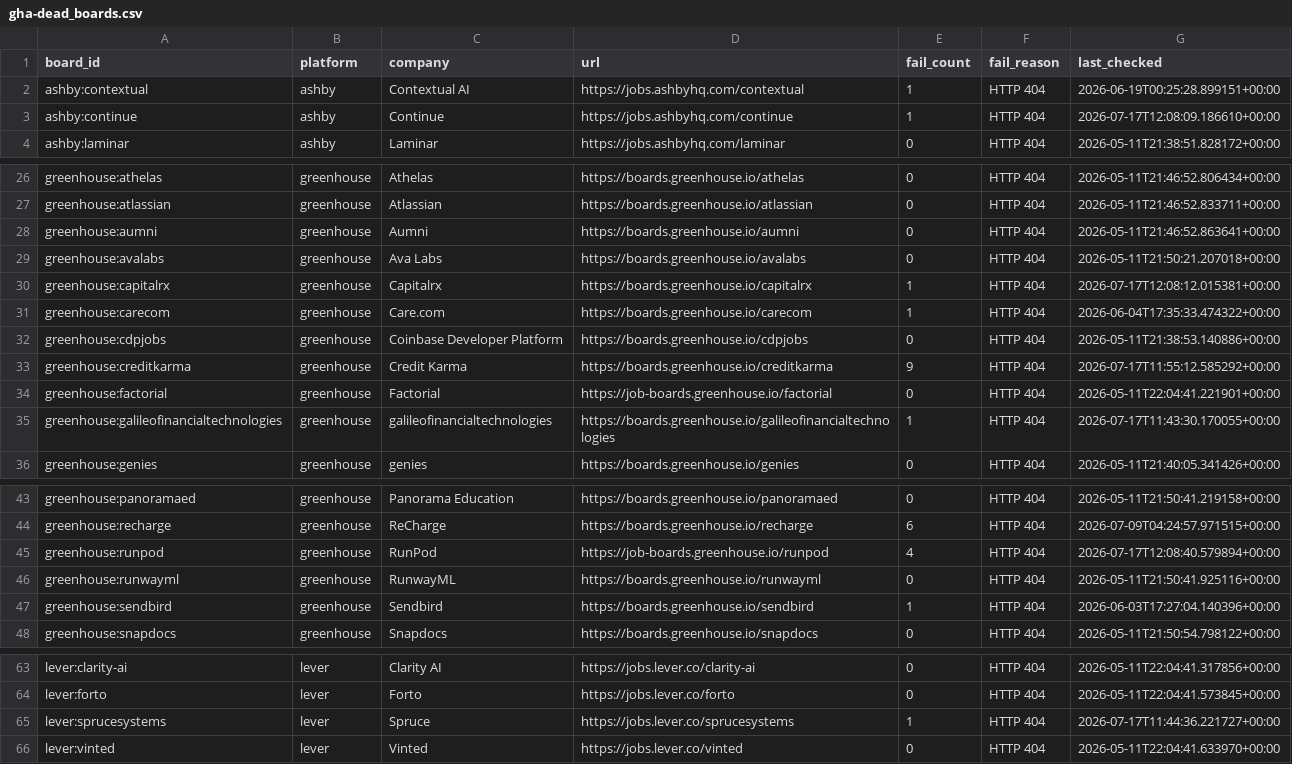
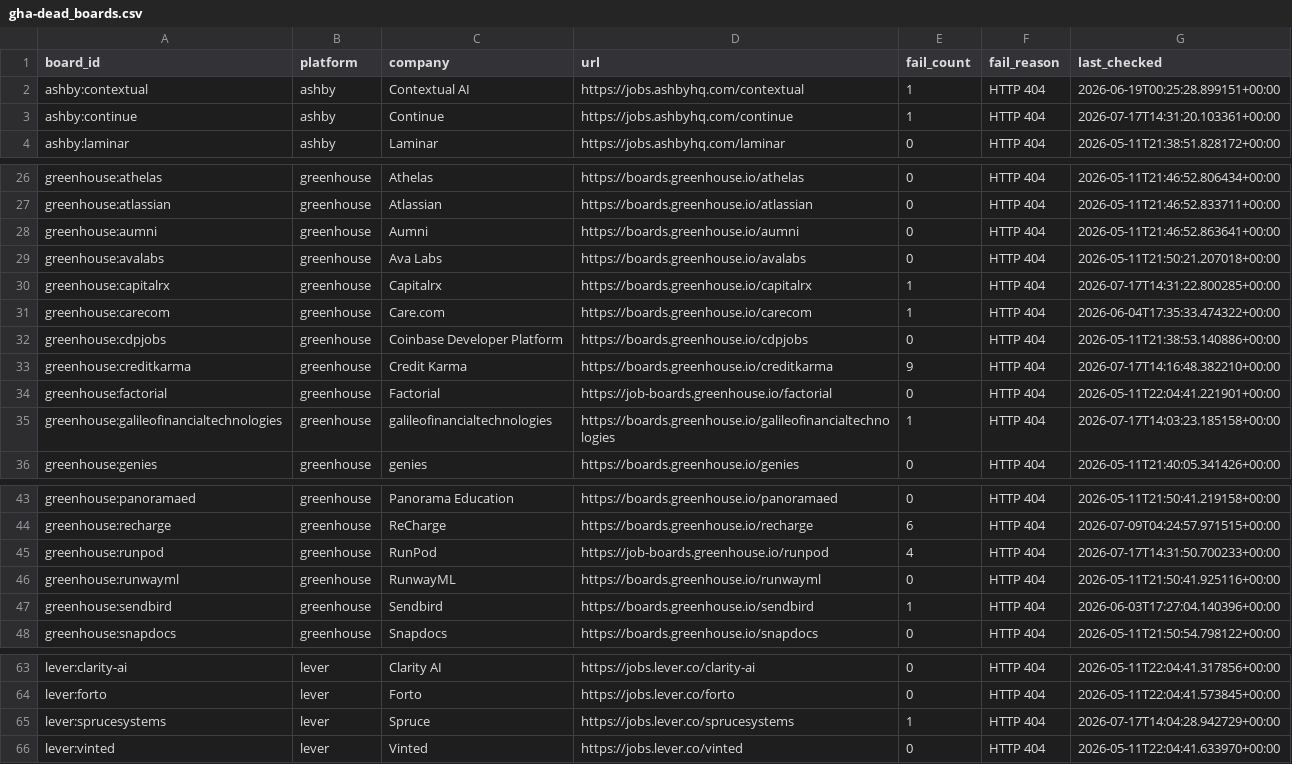
Before and after one commit to zmoham1/jboard_zm, a CSV file: state/gha-dead_boards.csv, drawn as a sheet; only a part is shown, gaps mark what is left out.

```diff
--- a/state/gha-dead_boards.csv
+++ b/state/gha-dead_boards.csv
@@ -2,3 +2,3 @@ board_id,platform,company,url,fail_count,fail_reason,last_checked
 ashby:contextual,ashby,Contextual AI,https://jobs.ashbyhq.com/contextual,1,HTTP 404,2026-06-19T00:25:28.899151+00:00
-ashby:continue,ashby,Continue,https://jobs.ashbyhq.com/continue,1,HTTP 404,2026-07-17T12:08:09.186610+00:00
+ashby:continue,ashby,Continue,https://jobs.ashbyhq.com/continue,1,HTTP 404,2026-07-17T14:31:20.103361+00:00
 ashby:laminar,ashby,Laminar,https://jobs.ashbyhq.com/laminar,0,HTTP 404,2026-05-11T21:38:51.828172+00:00
@@ -29,8 +29,8 @@ greenhouse:aumni,greenhouse,Aumni,https://boards.greenhouse.io/aumni,0,HTTP 404,
 greenhouse:avalabs,greenhouse,Ava Labs,https://boards.greenhouse.io/avalabs,0,HTTP 404,2026-05-11T21:50:21.207018+00:00
-greenhouse:capitalrx,greenhouse,Capitalrx,https://boards.greenhouse.io/capitalrx,1,HTTP 404,2026-07-17T12:08:12.015381+00:00
+greenhouse:capitalrx,greenhouse,Capitalrx,https://boards.greenhouse.io/capitalrx,1,HTTP 404,2026-07-17T14:31:22.800285+00:00
 greenhouse:carecom,greenhouse,Care.com,https://boards.greenhouse.io/carecom,1,HTTP 404,2026-06-04T17:35:33.474322+00:00
 greenhouse:cdpjobs,greenhouse,Coinbase Developer Platform,https://boards.greenhouse.io/cdpjobs,0,HTTP 404,2026-05-11T21:38:53.140886+00:00
-greenhouse:creditkarma,greenhouse,Credit Karma,https://boards.greenhouse.io/creditkarma,9,HTTP 404,2026-07-17T11:55:12.585292+00:00
+greenhouse:creditkarma,greenhouse,Credit Karma,https://boards.greenhouse.io/creditkarma,9,HTTP 404,2026-07-17T14:16:48.382210+00:00
 greenhouse:factorial,greenhouse,Factorial,https://job-boards.greenhouse.io/factorial,0,HTTP 404,2026-05-11T22:04:41.221901+00:00
-greenhouse:galileofinancialtechnologies,greenhouse,galileofinancialtechnologies,https://boards.greenhouse.io/galileofinancialtechnologies,1,HTTP 404,2026-07-17T11:43:30.170055+00:00
+greenhouse:galileofinancialtechnologies,greenhouse,galileofinancialtechnologies,https://boards.greenhouse.io/galileofinancialtechnologies,1,HTTP 404,2026-07-17T14:03:23.185158+00:00
 greenhouse:genies,greenhouse,genies,https://boards.greenhouse.io/genies,0,HTTP 404,2026-05-11T21:40:05.341426+00:00
@@ -44,3 +44,3 @@ greenhouse:panoramaed,greenhouse,Panorama Education,https://boards.greenhouse.io
 greenhouse:recharge,greenhouse,ReCharge,https://boards.greenhouse.io/recharge,6,HTTP 404,2026-07-09T04:24:57.971515+00:00
-greenhouse:runpod,greenhouse,RunPod,https://job-boards.greenhouse.io/runpod,4,HTTP 404,2026-07-17T12:08:40.579894+00:00
+greenhouse:runpod,greenhouse,RunPod,https://job-boards.greenhouse.io/runpod,4,HTTP 404,2026-07-17T14:31:50.700233+00:00
 greenhouse:runwayml,greenhouse,RunwayML,https://boards.greenhouse.io/runwayml,0,HTTP 404,2026-05-11T21:50:41.925116+00:00
@@ -64,3 +64,3 @@ lever:clarity-ai,lever,Clarity AI,https://jobs.lever.co/clarity-ai,0,HTTP 404,20
 lever:forto,lever,Forto,https://jobs.lever.co/forto,0,HTTP 404,2026-05-11T22:04:41.573845+00:00
-lever:sprucesystems,lever,Spruce,https://jobs.lever.co/sprucesystems,1,HTTP 404,2026-07-17T11:44:36.221727+00:00
+lever:sprucesystems,lever,Spruce,https://jobs.lever.co/sprucesystems,1,HTTP 404,2026-07-17T14:04:28.942729+00:00
 lever:vinted,lever,Vinted,https://jobs.lever.co/vinted,0,HTTP 404,2026-05-11T22:04:41.633970+00:00
```
